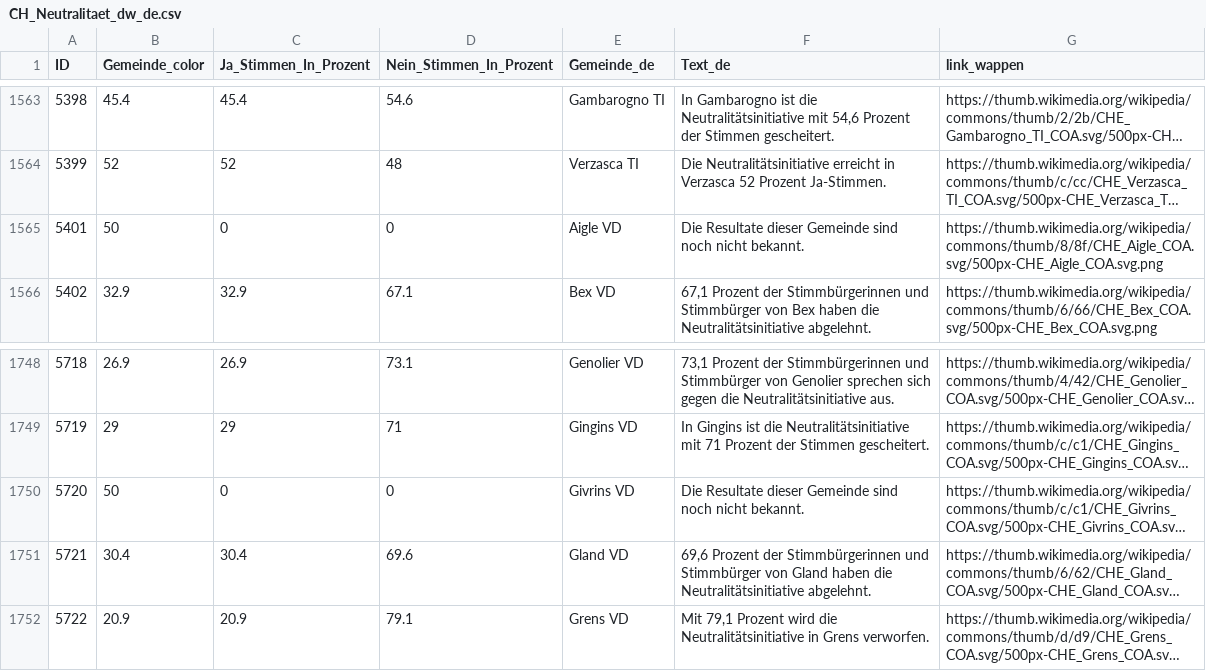
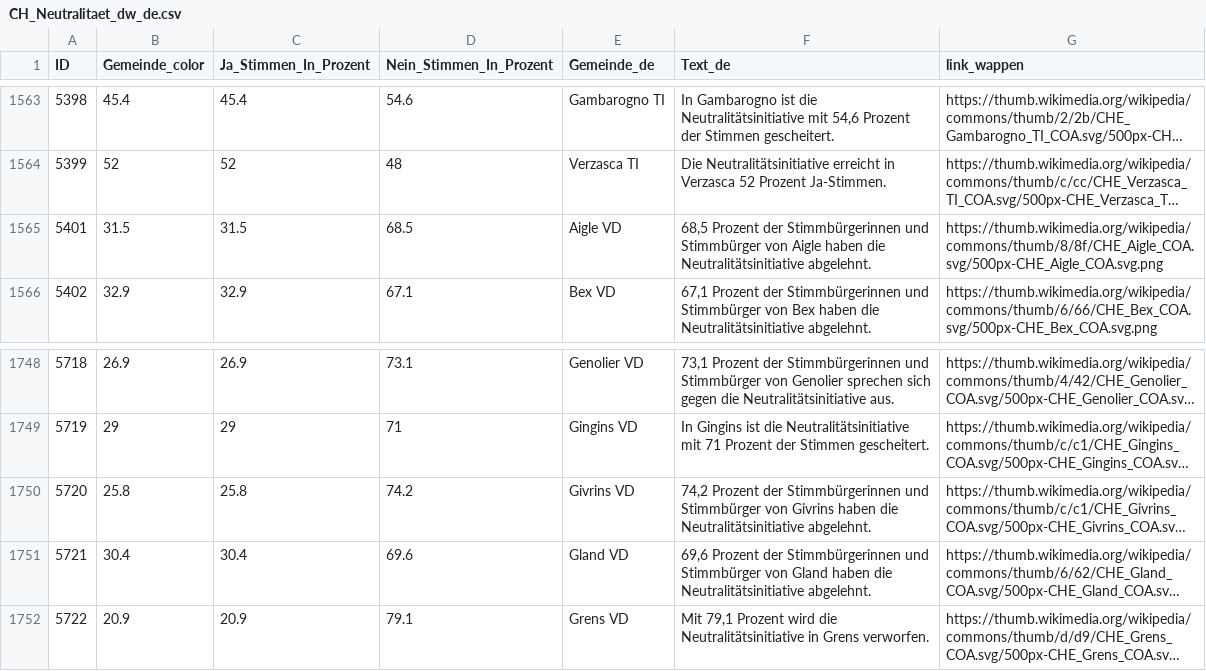
Before and after one commit to awp-finanznachrichten/lena_september2026, a CSV file: Output_Switzerland/CH_Neutralitaet_dw_de.csv, drawn as a sheet; only a part is shown, gaps mark what is left out; long unchanged cells end in …; the diff names each change by its address in the sheet, - before the commit and + after, or states it on an @@ line.

```diff
--- a/Output_Switzerland/CH_Neutralitaet_dw_de.csv
+++ b/Output_Switzerland/CH_Neutralitaet_dw_de.csv
-B1565 (Gemeinde_color): 50
+B1565 (Gemeinde_color): 31.5
-C1565 (Ja_Stimmen_In_Prozent): 0
+C1565 (Ja_Stimmen_In_Prozent): 31.5
-D1565 (Nein_Stimmen_In_Prozent): 0
+D1565 (Nein_Stimmen_In_Prozent): 68.5
-F1565 (Text_de): Die Resultate dieser Gemeinde sind noch nicht bekannt.
+F1565 (Text_de): 68,5 Prozent der Stimmbürgerinnen und Stimmbürger von Aigle haben die Neutralitätsinitiative abgelehnt.
-B1750 (Gemeinde_color): 50
+B1750 (Gemeinde_color): 25.8
-C1750 (Ja_Stimmen_In_Prozent): 0
+C1750 (Ja_Stimmen_In_Prozent): 25.8
-D1750 (Nein_Stimmen_In_Prozent): 0
+D1750 (Nein_Stimmen_In_Prozent): 74.2
-F1750 (Text_de): Die Resultate dieser Gemeinde sind noch nicht bekannt.
+F1750 (Text_de): 74,2 Prozent der Stimmbürgerinnen und Stimmbürger von Givrins haben die Neutralitätsinitiative abgelehnt.
```
Also changed, not shown: Output_Cantons/VD_CH_Ernaehrung_dw_fr.csv, Output_Switzerland/CH_Ernaehrung_all_data.csv, 10 other files.
